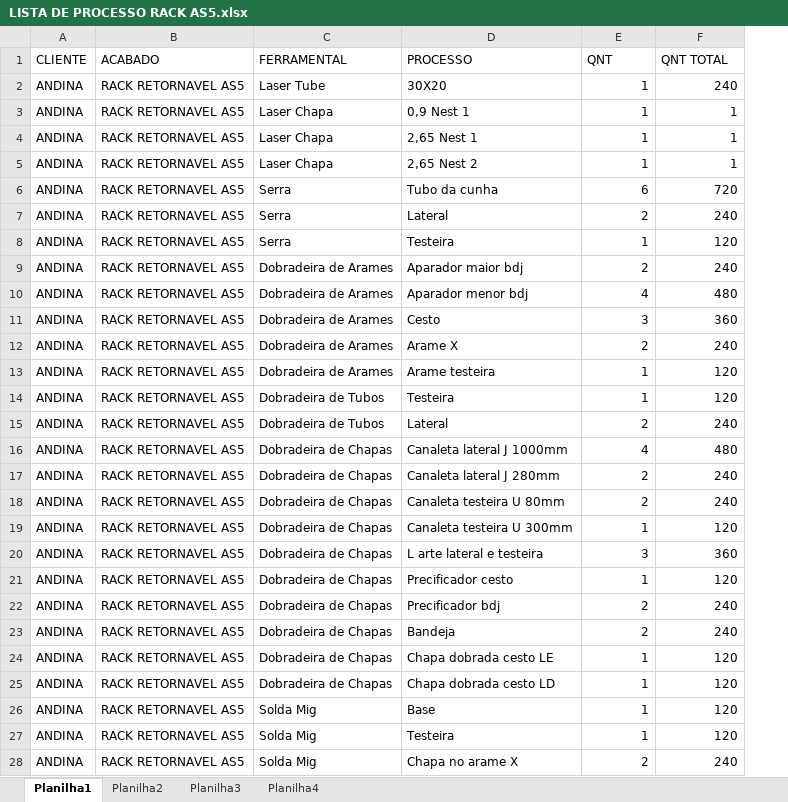
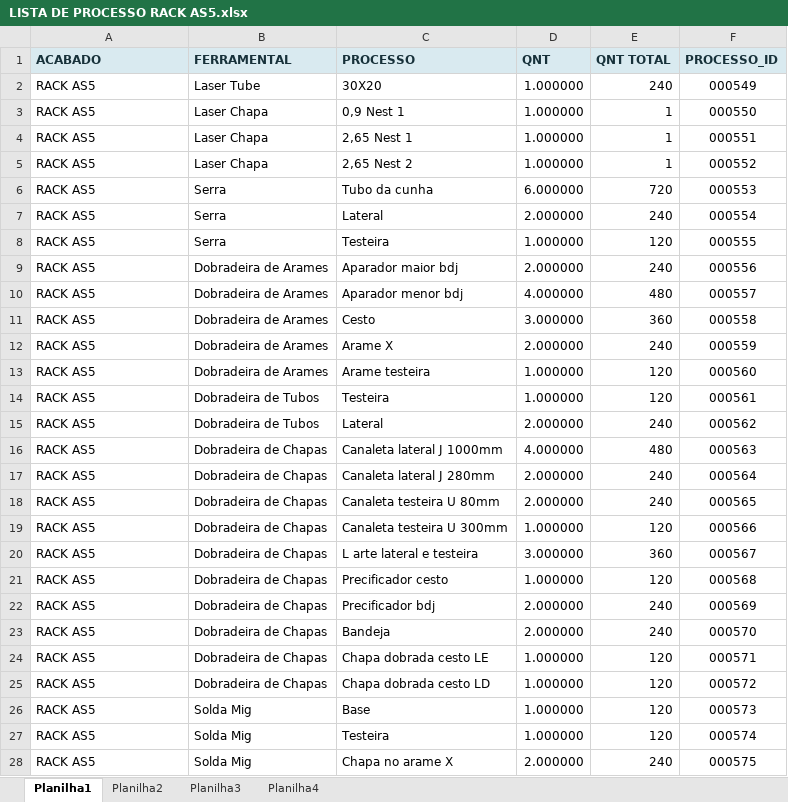
Before and after one commit to XicoMartins/PROJETOS-PAINEL-PRODUCAO-IA, an Excel workbook: planilhas/LISTA DE PROCESSO RACK AS5.xlsx, sheet Planilha1, drawn as a sheet; only a part is shown; values as stored, in another font and other column widths than the file's, no borders; removed rows and columns are numbered as before the commit, all else as after; the diff covers the shown part only; the diff names each change by its address in the sheet, - before the commit and + after, or states it on an @@ line.

Commit message:
Automatiza 2 arquivo(s) de processos no painel

```diff
--- a/planilhas/LISTA DE PROCESSO RACK AS5.xlsx (sheet Planilha1)
+++ b/planilhas/LISTA DE PROCESSO RACK AS5.xlsx (sheet Planilha1)
-column A (CLIENTE), rows 2-28: all ANDINA
+column F (PROCESSO_ID), rows 2-28: 000549 | 000550 | 000551 | 000552 | 000553 | 000554 | 000555 | 000556 | 000557 | 000558 | 000559 | 000560 | 000561 | 000562 | 000563 | 000564 | 000565 | 000566 | 000567 | 000568 | 000569 | 000570 | 000571 | 000572 | 000573 | 000574 | 000575
@@ A1:E1 fill: none → #D9EAF0, bold: off → on, text colour: black → #17313A @@
-A2:A28 (ACABADO): RACK RETORNAVEL AS5
+A2:A28 (ACABADO): RACK AS5
-D2:D5 (QNT): 1
+D2:D5 (QNT): 1.000000
-D6 (QNT): 6
+D6 (QNT): 6.000000
-D7 (QNT): 2
+D7 (QNT): 2.000000
-D8 (QNT): 1
+D8 (QNT): 1.000000
-D9 (QNT): 2
+D9 (QNT): 2.000000
-D10 (QNT): 4
+D10 (QNT): 4.000000
-D11 (QNT): 3
+D11 (QNT): 3.000000
-D12 (QNT): 2
+D12 (QNT): 2.000000
-D13:D14 (QNT): 1
+D13:D14 (QNT): 1.000000
-D15 (QNT): 2
+D15 (QNT): 2.000000
-D16 (QNT): 4
+D16 (QNT): 4.000000
-D17:D18 (QNT): 2
+D17:D18 (QNT): 2.000000
-D19 (QNT): 1
+D19 (QNT): 1.000000
-D20 (QNT): 3
+D20 (QNT): 3.000000
-D21 (QNT): 1
+D21 (QNT): 1.000000
-D22:D23 (QNT): 2
+D22:D23 (QNT): 2.000000
-D24:D27 (QNT): 1
+D24:D27 (QNT): 1.000000
-D28 (QNT): 2
+D28 (QNT): 2.000000
```
Also changed, not shown: 16 edited cells elsewhere in this sheet, planilhas/LISTA DE PROCESSO RACK GONDOLA.xlsx.
